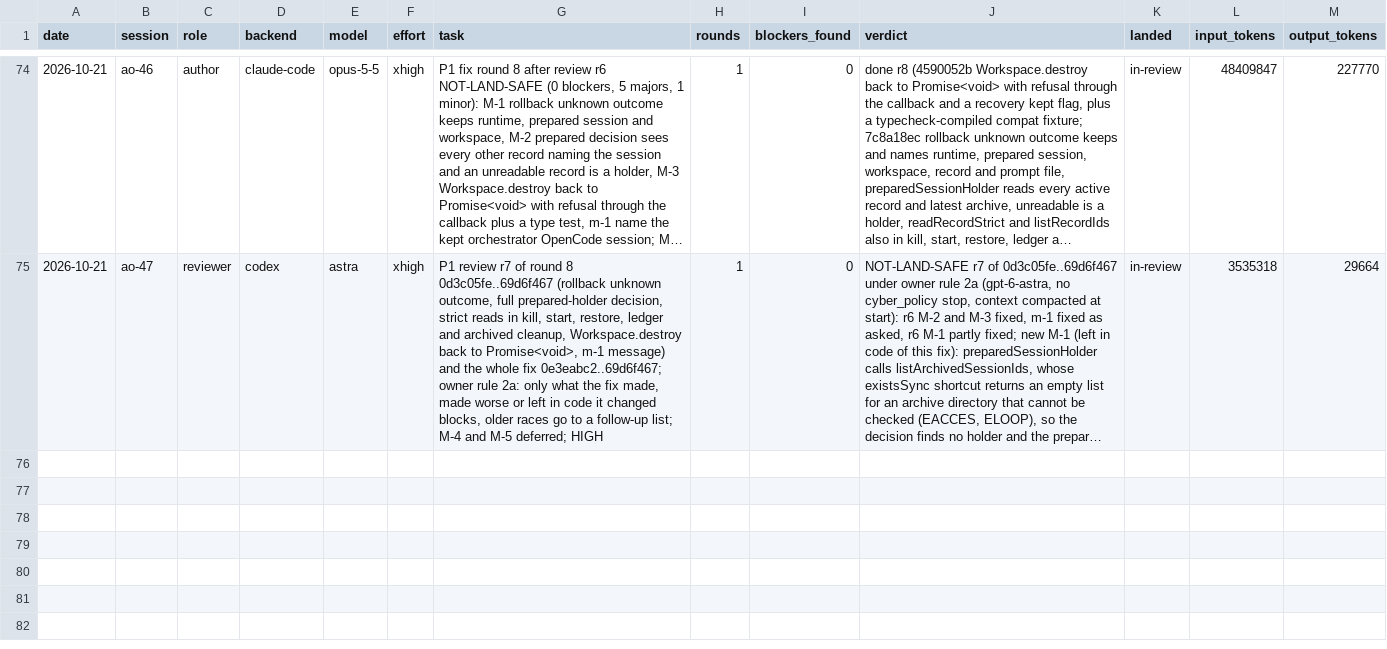
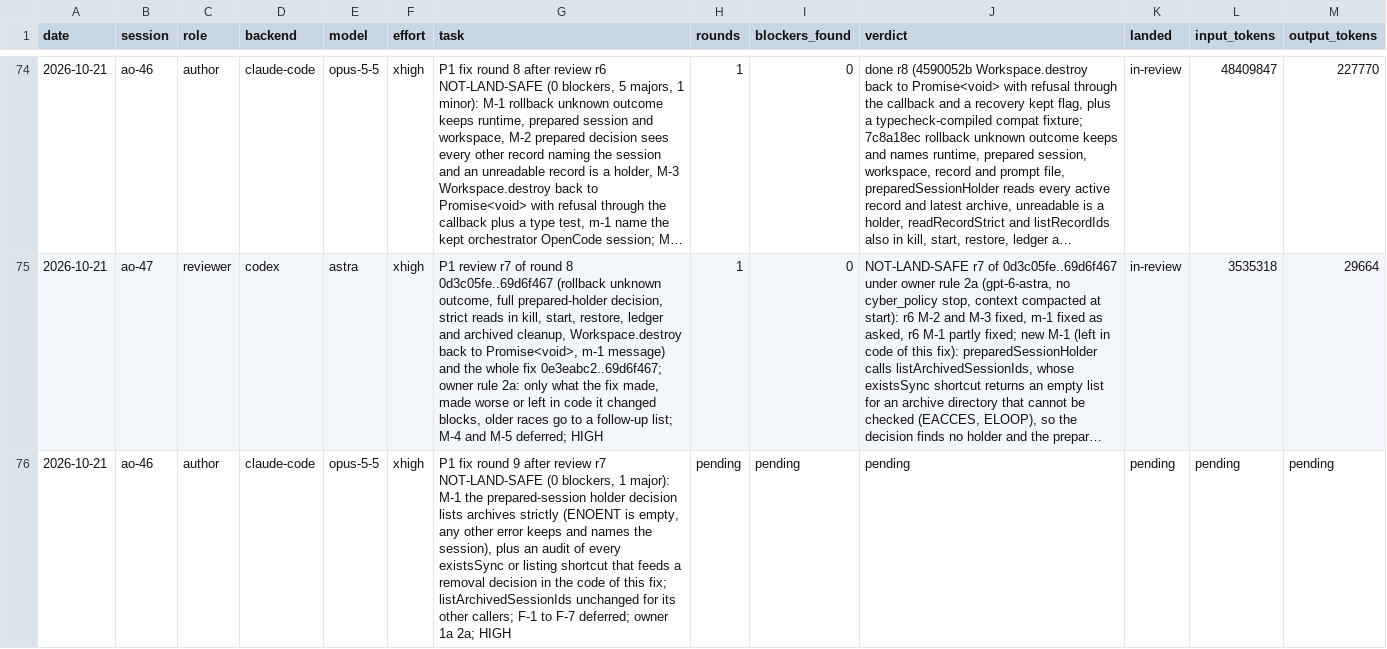
Before and after one commit to taisung/agent-orchestrator, a CSV file: development/artifacts/model_router_log/log.csv, drawn as a sheet; only a part is shown, gaps mark what is left out; long unchanged cells end in …; the diff names each change by its address in the sheet, - before the commit and + after, or states it on an @@ line.

Commit message:
docs(development): dispatch round 9 of the killed-status fix
The owner limited round 9 to the one major of review r7, the archive
listing that answers "no archives" when the directory cannot be
checked, and chose a short re-check for the next review.

```diff
--- a/development/artifacts/model_router_log/log.csv
+++ b/development/artifacts/model_router_log/log.csv
+row 76: 2026-10-21 | ao-46 | author | claude-code | opus-5-5 | xhigh | P1 fix round 9 after review r7 NOT-LAND-SAFE (0 blockers, 1 major): M-1 the prepared-session holder decision lists archives strictly (ENOENT is empty, any other error keeps and names the session), plus an audit of every existsSync or listing shortcut that feeds a removal decision in the code of this fix; listArchivedSessionIds unchanged for its other callers; F-1 to F-7 deferred; owner 1a 2a; HIGH | pending | pending | pending | pending | pending | pending
```
Also changed, not shown: 2 other files.
